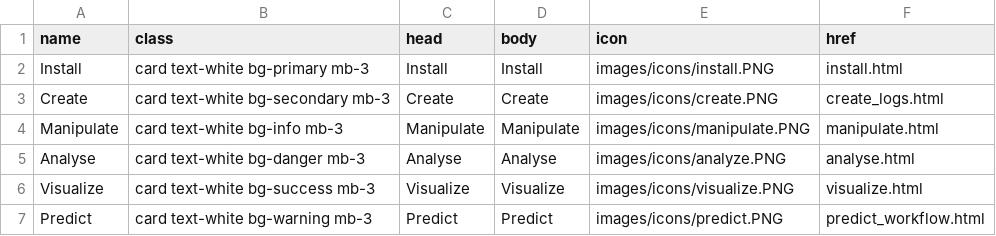
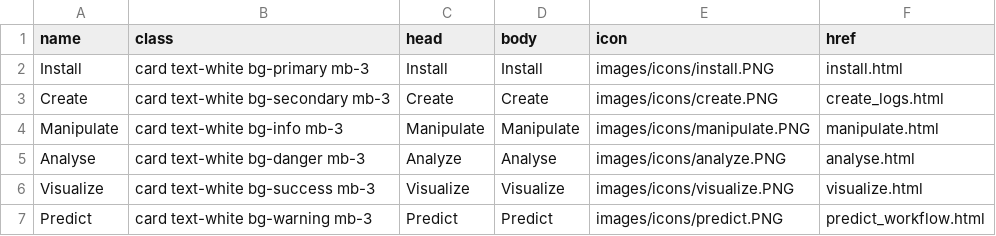
Before and after one commit to bupaverse/docs, a CSV file: cards.csv, drawn as a sheet.

```diff
--- a/cards.csv
+++ b/cards.csv
@@ -4,3 +4,3 @@ name,class,head,body,icon,href
 "Manipulate", "card text-white bg-info mb-3", "Manipulate", "Manipulate","images/icons/manipulate.PNG","manipulate.html"
-"Analyse", "card text-white bg-danger mb-3", "Analyse", "Analyse","images/icons/analyze.PNG","analyse.html"
+"Analyse", "card text-white bg-danger mb-3", "Analyze", "Analyse","images/icons/analyze.PNG","analyse.html"
 "Visualize", "card text-white bg-success mb-3", "Visualize", "Visualize","images/icons/visualize.PNG","visualize.html"
```
Also changed, not shown: 2 other files.
